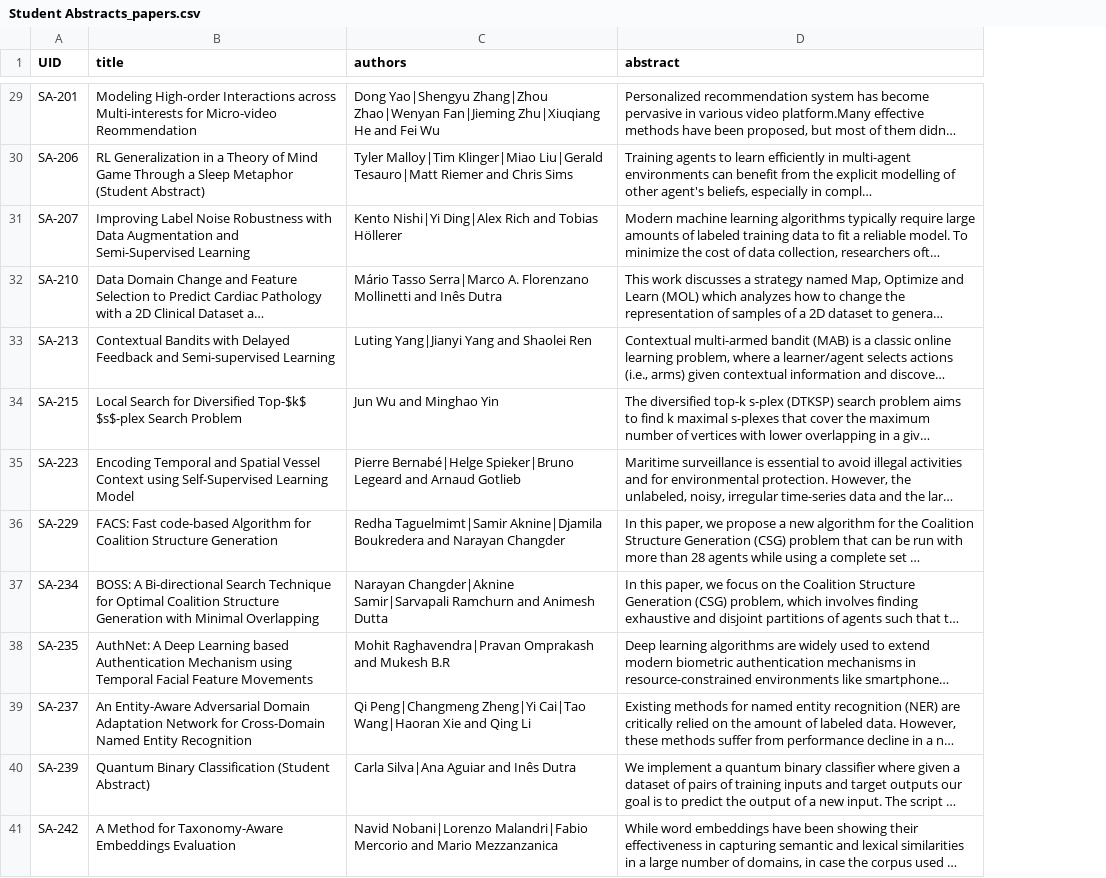
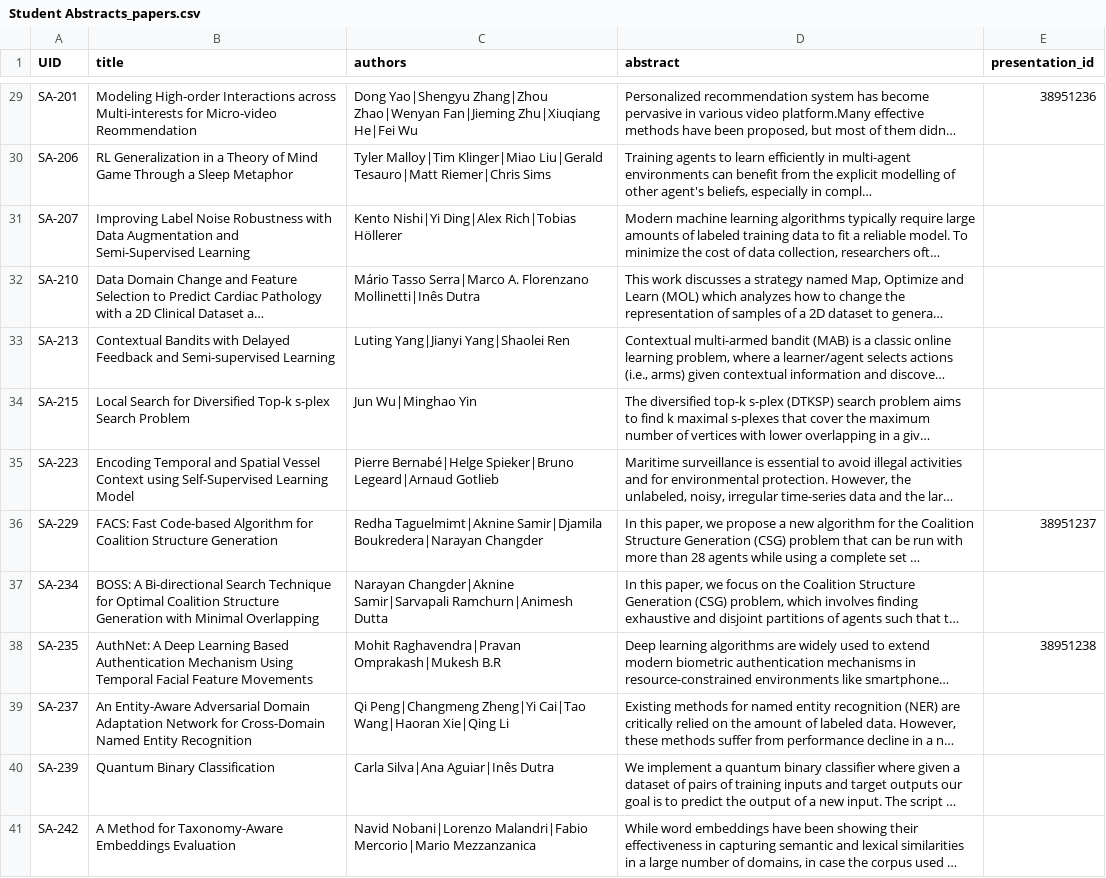
Before and after one commit to teddylfwu/AAAI21-Virtual-Conference, a CSV file: sitedata/Student Abstracts_papers.csv, drawn as a sheet; only a part is shown, gaps mark what is left out; long unchanged cells end in …; the diff covers the shown part only; the diff names each change by its address in the sheet, - before the commit and + after, or states it on an @@ line.

```diff
--- a/sitedata/Student Abstracts_papers.csv
+++ b/sitedata/Student Abstracts_papers.csv
+column E (presentation_id), rows 29-38: 38951236 |  |  |  |  |  |  | 38951237 |  | 38951238
-C29 (authors): …Fan|Jieming Zhu|Xiuqiang He and Fei Wu
+C29 (authors): …Fan|Jieming Zhu|Xiuqiang He|Fei Wu
-B30 (title): …Sleep Metaphor (Student Abstract)
+B30 (title): …Sleep Metaphor
-C30 (authors): …Liu|Gerald Tesauro|Matt Riemer and Chris Sims
+C30 (authors): …Liu|Gerald Tesauro|Matt Riemer|Chris Sims
-C31 (authors): …Nishi|Yi Ding|Alex Rich and Tobias Höllerer
+C31 (authors): …Nishi|Yi Ding|Alex Rich|Tobias Höllerer
-C32 (authors): …A. Florenzano Mollinetti and Inês Dutra
+C32 (authors): …A. Florenzano Mollinetti|Inês Dutra
-C33 (authors): Luting Yang|Jianyi Yang and Shaolei Ren
+C33 (authors): Luting Yang|Jianyi Yang|Shaolei Ren
-B34 (title): …for Diversified Top-$k$ $s$-plex Search Problem
+B34 (title): …for Diversified Top-k s-plex Search Problem
-C34 (authors): Jun Wu and Minghao Yin
+C34 (authors): Jun Wu|Minghao Yin
-C35 (authors): …Bernabé|Helge Spieker|Bruno Legeard and Arnaud Gotlieb
+C35 (authors): …Bernabé|Helge Spieker|Bruno Legeard|Arnaud Gotlieb
-B36 (title): FACS: Fast code-based Algorithm for…
+B36 (title): FACS: Fast Code-based Algorithm for…
-C36 (authors): Redha Taguelmimt|Samir Aknine|Djamila Boukredera and Narayan Changder
+C36 (authors): Redha Taguelmimt|Aknine Samir|Djamila Boukredera|Narayan Changder
-C37 (authors): …Changder|Aknine Samir|Sarvapali Ramchurn and Animesh Dutta
+C37 (authors): …Changder|Aknine Samir|Sarvapali Ramchurn|Animesh Dutta
-B38 (title): …Deep Learning based Authentication Mechanism using Temporal Facial…
+B38 (title): …Deep Learning Based Authentication Mechanism Using Temporal Facial…
-C38 (authors): Mohit Raghavendra|Pravan Omprakash and Mukesh B.R
+C38 (authors): Mohit Raghavendra|Pravan Omprakash|Mukesh B.R
-C39 (authors): …Cai|Tao Wang|Haoran Xie and Qing Li
+C39 (authors): …Cai|Tao Wang|Haoran Xie|Qing Li
-B40 (title): Quantum Binary Classification (Student Abstract)
+B40 (title): Quantum Binary Classification
-C40 (authors): Carla Silva|Ana Aguiar and Inês Dutra
+C40 (authors): Carla Silva|Ana Aguiar|Inês Dutra
-C41 (authors): …Nobani|Lorenzo Malandri|Fabio Mercorio and Mario Mezzanzanica
+C41 (authors): …Nobani|Lorenzo Malandri|Fabio Mercorio|Mario Mezzanzanica
```
Also changed, not shown: 106 edited cells elsewhere in this file, 16 other files.
